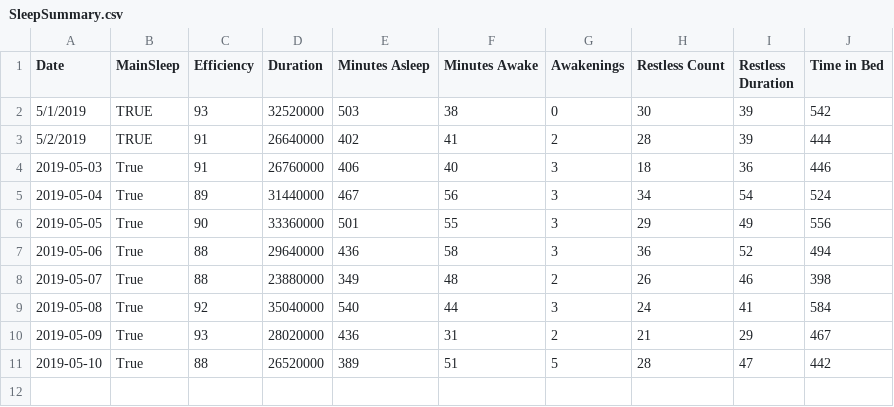
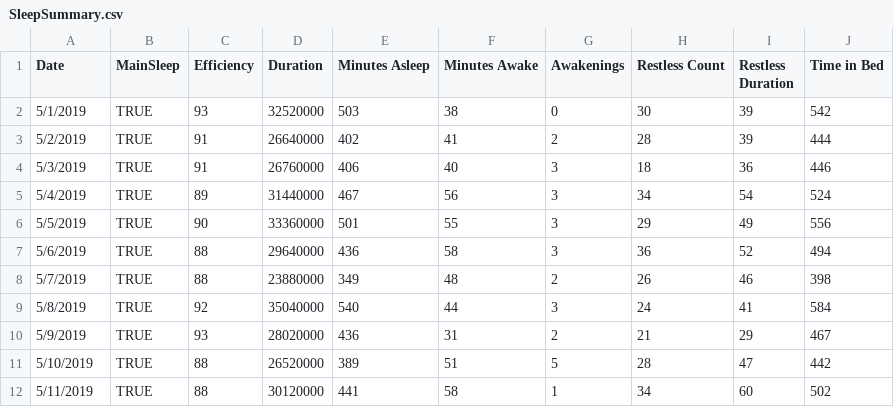
Before and after one commit to cdelst/FitByte, a CSV file: data/SummaryData/SleepSummary.csv, drawn as a sheet.

```diff
--- a/data/SummaryData/SleepSummary.csv
+++ b/data/SummaryData/SleepSummary.csv
@@ -3,9 +3,10 @@ Date,MainSleep,Efficiency,Duration,Minutes Asleep,Minutes Awake,Awakenings,Restl
 5/2/2019,TRUE,91,26640000,402,41,2,28,39,444
-2019-05-03,True,91,26760000,406,40,3,18,36,446
-2019-05-04,True,89,31440000,467,56,3,34,54,524
-2019-05-05,True,90,33360000,501,55,3,29,49,556
-2019-05-06,True,88,29640000,436,58,3,36,52,494
-2019-05-07,True,88,23880000,349,48,2,26,46,398
-2019-05-08,True,92,35040000,540,44,3,24,41,584
-2019-05-09,True,93,28020000,436,31,2,21,29,467
-2019-05-10,True,88,26520000,389,51,5,28,47,442
+5/3/2019,TRUE,91,26760000,406,40,3,18,36,446
+5/4/2019,TRUE,89,31440000,467,56,3,34,54,524
+5/5/2019,TRUE,90,33360000,501,55,3,29,49,556
+5/6/2019,TRUE,88,29640000,436,58,3,36,52,494
+5/7/2019,TRUE,88,23880000,349,48,2,26,46,398
+5/8/2019,TRUE,92,35040000,540,44,3,24,41,584
+5/9/2019,TRUE,93,28020000,436,31,2,21,29,467
+5/10/2019,TRUE,88,26520000,389,51,5,28,47,442
+5/11/2019,TRUE,88,30120000,441,58,1,34,60,502
```
Also changed, not shown: data/SummaryData/ActivitySummary.csv, 6 other files.
